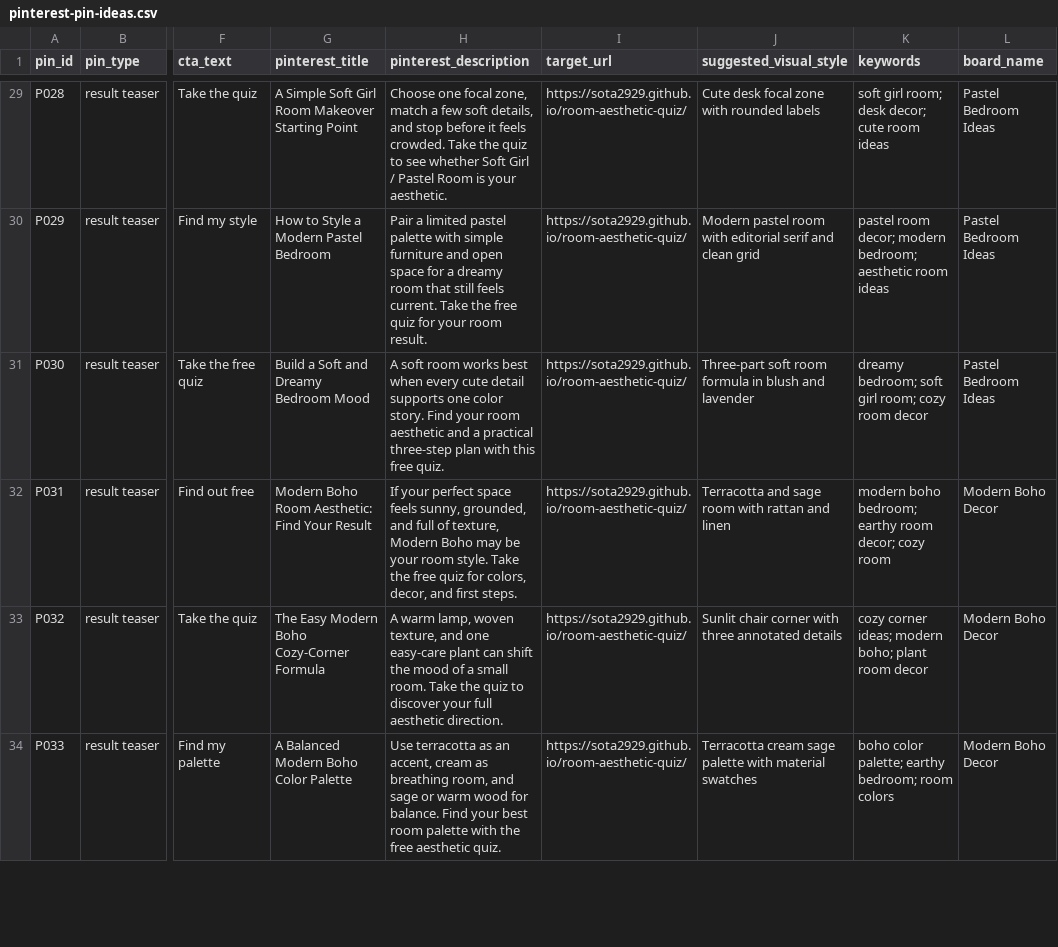
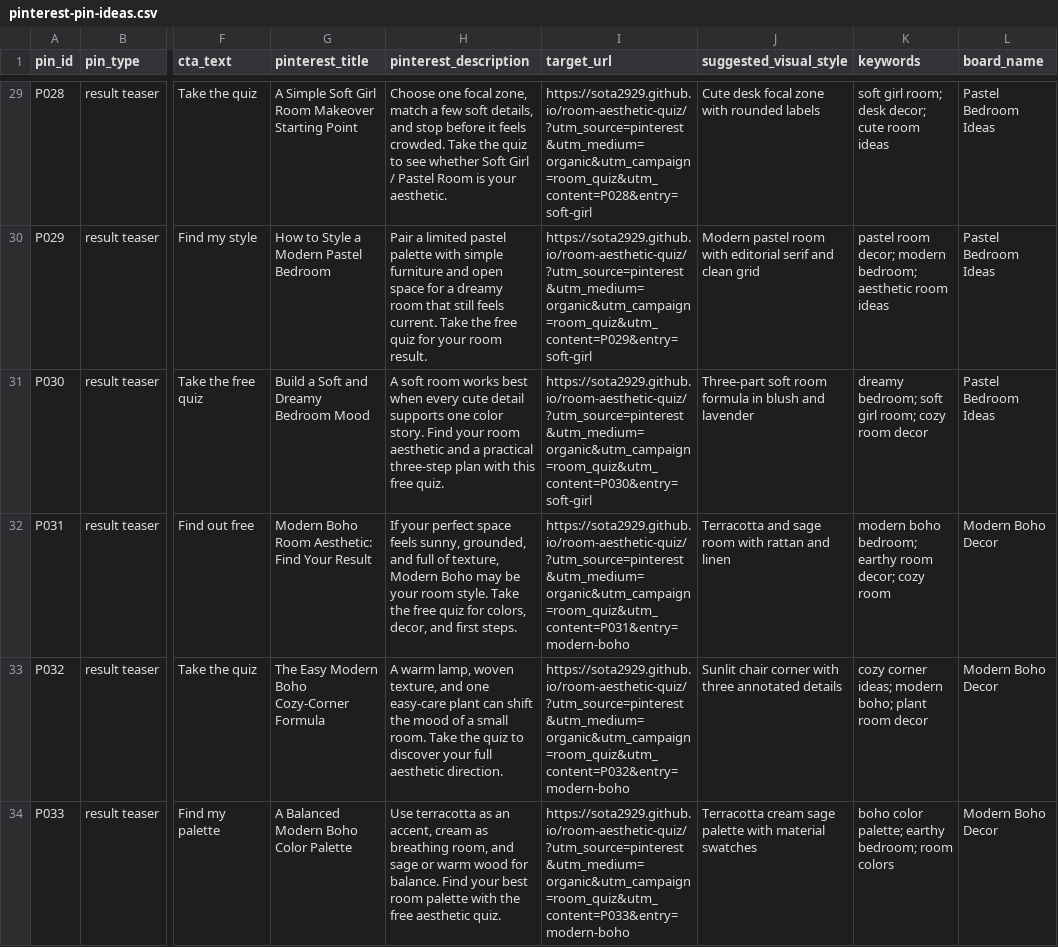
Before and after one commit to sota2929/room-aesthetic-quiz, a CSV file: marketing/pinterest-pin-ideas.csv, drawn as a sheet; only a part is shown, gaps mark what is left out; the diff covers the shown part only; the diff names each change by its address in the sheet, - before the commit and + after, or states it on an @@ line.

Commit message:
Improve Pinterest quiz funnel tracking

```diff
--- a/marketing/pinterest-pin-ideas.csv
+++ b/marketing/pinterest-pin-ideas.csv
-I29 (target_url): https://sota2929.github.io/room-aesthetic-quiz/
+I29 (target_url): https://sota2929.github.io/room-aesthetic-quiz/?utm_source=pinterest&utm_medium=organic&utm_campaign=room_quiz&utm_content=P028&entry=soft-girl
-I30 (target_url): https://sota2929.github.io/room-aesthetic-quiz/
+I30 (target_url): https://sota2929.github.io/room-aesthetic-quiz/?utm_source=pinterest&utm_medium=organic&utm_campaign=room_quiz&utm_content=P029&entry=soft-girl
-I31 (target_url): https://sota2929.github.io/room-aesthetic-quiz/
+I31 (target_url): https://sota2929.github.io/room-aesthetic-quiz/?utm_source=pinterest&utm_medium=organic&utm_campaign=room_quiz&utm_content=P030&entry=soft-girl
-I32 (target_url): https://sota2929.github.io/room-aesthetic-quiz/
+I32 (target_url): https://sota2929.github.io/room-aesthetic-quiz/?utm_source=pinterest&utm_medium=organic&utm_campaign=room_quiz&utm_content=P031&entry=modern-boho
-I33 (target_url): https://sota2929.github.io/room-aesthetic-quiz/
+I33 (target_url): https://sota2929.github.io/room-aesthetic-quiz/?utm_source=pinterest&utm_medium=organic&utm_campaign=room_quiz&utm_content=P032&entry=modern-boho
-I34 (target_url): https://sota2929.github.io/room-aesthetic-quiz/
+I34 (target_url): https://sota2929.github.io/room-aesthetic-quiz/?utm_source=pinterest&utm_medium=organic&utm_campaign=room_quiz&utm_content=P033&entry=modern-boho
```
Also changed, not shown: 47 edited cells elsewhere in this file, 14 other files.
